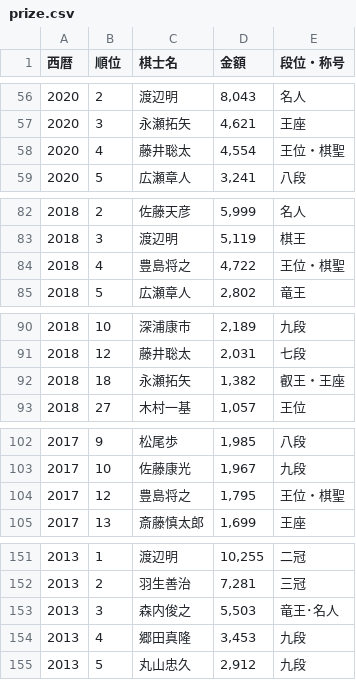
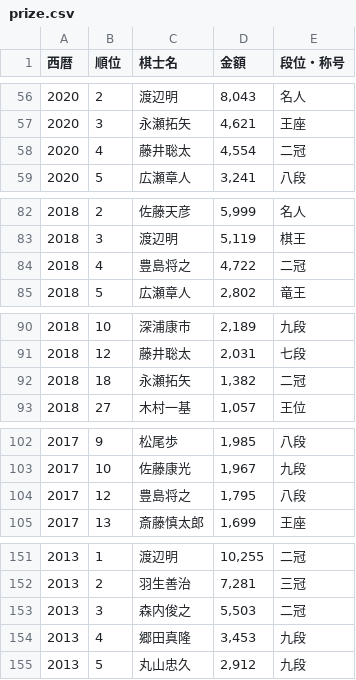
Before and after one commit to ulti-shogi/mate-shogi, a CSV file: prize.csv, drawn as a sheet; only a part is shown, gaps mark what is left out; the diff covers the shown part only.

```diff
--- a/prize.csv
+++ b/prize.csv
@@ -57,3 +57,3 @@
 2020,3,永瀬拓矢,"4,621",王座
-2020,4,藤井聡太,"4,554",王位・棋聖
+2020,4,藤井聡太,"4,554",二冠
 2020,5,広瀬章人,"3,241",八段
@@ -83,3 +83,3 @@
 2018,3,渡辺明,"5,119",棋王
-2018,4,豊島将之,"4,722",王位・棋聖
+2018,4,豊島将之,"4,722",二冠
 2018,5,広瀬章人,"2,802",竜王
@@ -91,3 +91,3 @@
 2018,12,藤井聡太,"2,031",七段
-2018,18,永瀬拓矢,"1,382",叡王・王座
+2018,18,永瀬拓矢,"1,382",二冠
 2018,27,木村一基,"1,057",王位
@@ -103,3 +103,3 @@
 2017,10,佐藤康光,"1,967",九段
-2017,12,豊島将之,"1,795",王位・棋聖
+2017,12,豊島将之,"1,795",八段
 2017,13,斎藤慎太郎,"1,699",王座
@@ -152,3 +152,3 @@
 2013,2,羽生善治,"7,281",三冠
-2013,3,森内俊之,"5,503",竜王･名人
+2013,3,森内俊之,"5,503",二冠
 2013,4,郷田真隆,"3,453",九段
```
Also changed, not shown: 10 edited cells elsewhere in this file, 1 other file.
